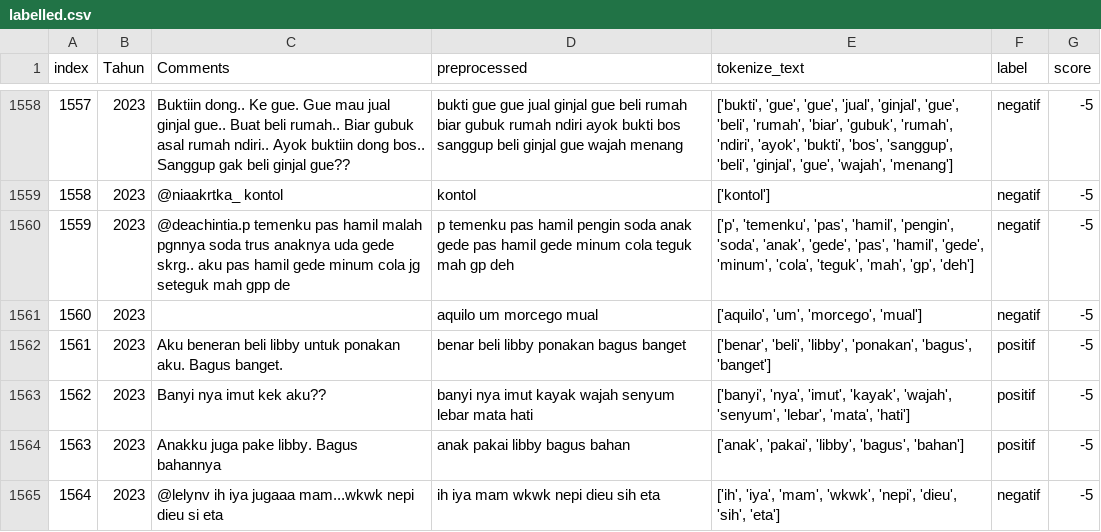
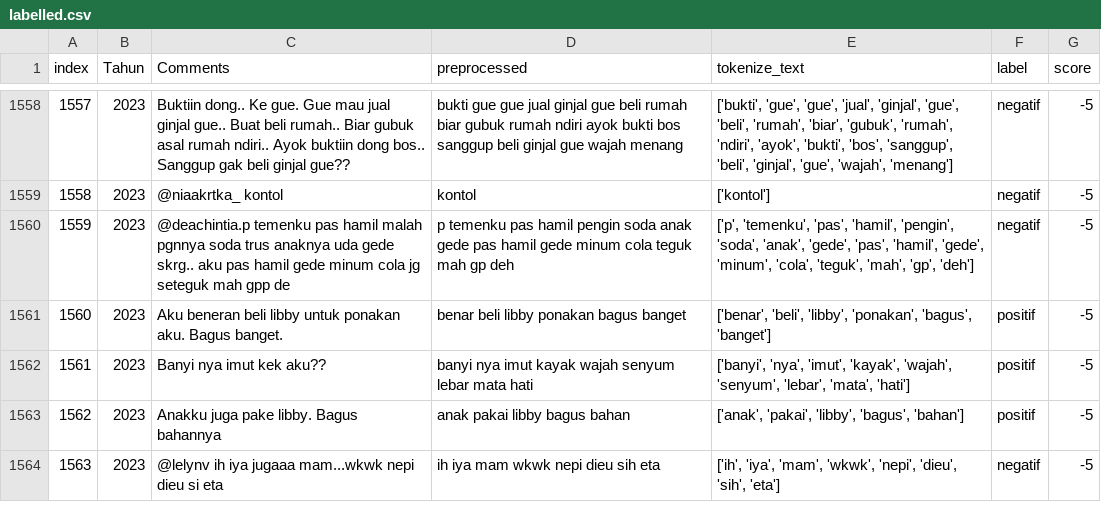
Before and after one commit to NathanAr42/Instagram-Comments, a CSV file: labelled.csv, drawn as a sheet; only a part is shown, gaps mark what is left out; removed rows and columns are numbered as before the commit, all else as after; the diff covers the shown part only; the diff names each change by its address in the sheet, - before the commit and + after, or states it on an @@ line.

Commit message:
Add files via upload

```diff
--- a/labelled.csv
+++ b/labelled.csv
-row 1561: 1560 | 2023 |  | aquilo um morcego mual | ['aquilo', 'um', 'morcego', 'mual'] | negatif | -5
@@ column A (index) renumbered from row 1561 down @@
```
Also changed, not shown: 2 removed rows and 17 edited cells elsewhere in this file.
